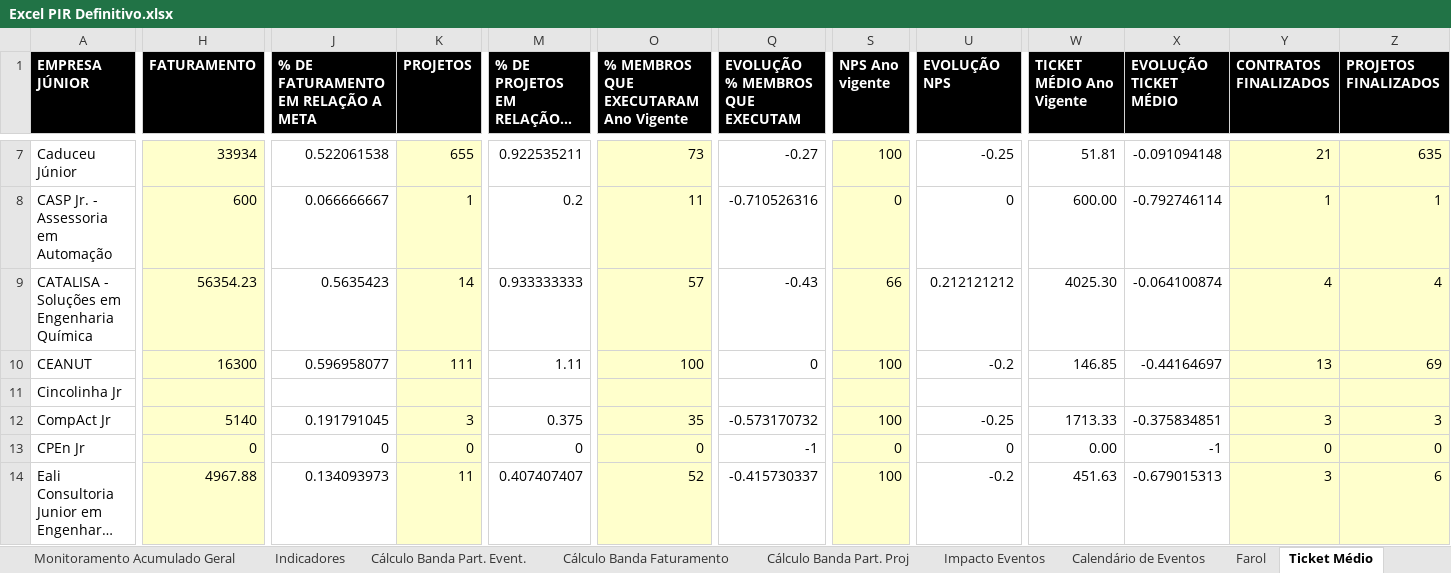
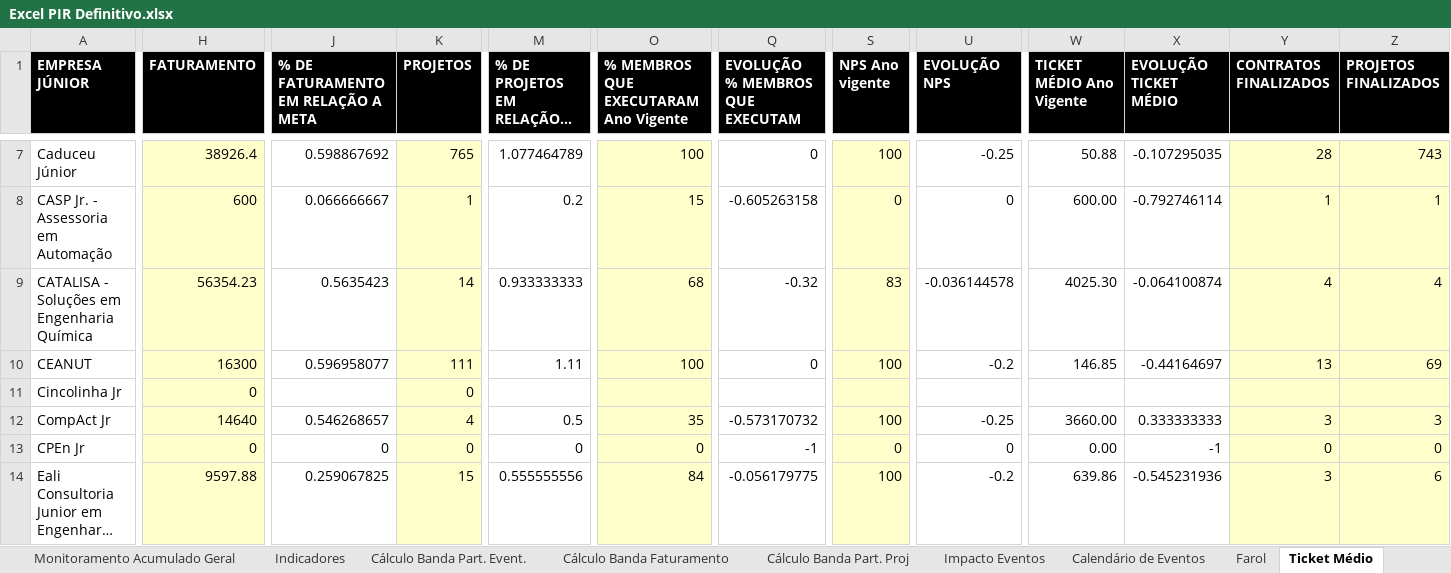
Before and after one commit to ricardorohrs/FejersBI, an Excel workbook: Excel PIR Definitivo.xlsx, sheet Ticket Médio, drawn as a sheet; only a part is shown, gaps mark what is left out; long unchanged cells end in …; values as stored, in another font and other column widths than the file's, no borders; the diff covers the shown part only; the diff names each change by its address in the sheet, - before the commit and + after, or states it on an @@ line.

Commit message:
Update 26.07
Aba "Farol" completa.
Aba "Tkt. Médio" só falta coluna AA, AB, AC e AD.
Falta também aba "NPS detrator" e "Media NPS-Fat"
Tamo quase lá isso é tudo rapidinho!

```diff
--- a/Excel PIR Definitivo.xlsx (sheet Ticket Médio)
+++ b/Excel PIR Definitivo.xlsx (sheet Ticket Médio)
-H7 (FATURAMENTO): 33934
+H7 (FATURAMENTO): 38926.4
-J7: 0.522061538
+J7: 0.598867692
-K7 (PROJETOS): 655
+K7 (PROJETOS): 765
-M7 (% DE PROJETOS EM RELAÇÃO A META): 0.922535211
+M7 (% DE PROJETOS EM RELAÇÃO A META): 1.077464789
-O7: 73
+O7: 100
-Q7 (EVOLUÇÃO % MEMBROS QUE EXECUTAM): -0.27
+Q7 (EVOLUÇÃO % MEMBROS QUE EXECUTAM): 0
-W7 (TICKET MÉDIO Ano Vigente): 51.81
+W7 (TICKET MÉDIO Ano Vigente): 50.88
-X7 (EVOLUÇÃO TICKET MÉDIO): -0.091094148
+X7 (EVOLUÇÃO TICKET MÉDIO): -0.107295035
-Y7 (CONTRATOS FINALIZADOS): 21
+Y7 (CONTRATOS FINALIZADOS): 28
-Z7 (PROJETOS FINALIZADOS): 635
+Z7 (PROJETOS FINALIZADOS): 743
-O8: 11
+O8: 15
-Q8 (EVOLUÇÃO % MEMBROS QUE EXECUTAM): -0.710526316
+Q8 (EVOLUÇÃO % MEMBROS QUE EXECUTAM): -0.605263158
-O9: 57
+O9: 68
-Q9 (EVOLUÇÃO % MEMBROS QUE EXECUTAM): -0.43
+Q9 (EVOLUÇÃO % MEMBROS QUE EXECUTAM): -0.32
-S9 (NPS Ano vigente): 66
+S9 (NPS Ano vigente): 83
-U9 (EVOLUÇÃO NPS): 0.212121212
+U9 (EVOLUÇÃO NPS): -0.036144578
-H11 (FATURAMENTO): (empty)
+H11 (FATURAMENTO): 0
-K11 (PROJETOS): (empty)
+K11 (PROJETOS): 0
-H12 (FATURAMENTO): 5140
+H12 (FATURAMENTO): 14640
-J12: 0.191791045
+J12: 0.546268657
-K12 (PROJETOS): 3
+K12 (PROJETOS): 4
-M12 (% DE PROJETOS EM RELAÇÃO A META): 0.375
+M12 (% DE PROJETOS EM RELAÇÃO A META): 0.5
-W12 (TICKET MÉDIO Ano Vigente): 1713.33
+W12 (TICKET MÉDIO Ano Vigente): 3660.00
-X12 (EVOLUÇÃO TICKET MÉDIO): -0.375834851
+X12 (EVOLUÇÃO TICKET MÉDIO): 0.333333333
-H14 (FATURAMENTO): 4967.88
+H14 (FATURAMENTO): 9597.88
-J14: 0.134093973
+J14: 0.259067825
-K14 (PROJETOS): 11
+K14 (PROJETOS): 15
-M14 (% DE PROJETOS EM RELAÇÃO A META): 0.407407407
+M14 (% DE PROJETOS EM RELAÇÃO A META): 0.555555556
-O14: 52
+O14: 84
-Q14 (EVOLUÇÃO % MEMBROS QUE EXECUTAM): -0.415730337
+Q14 (EVOLUÇÃO % MEMBROS QUE EXECUTAM): -0.056179775
-W14 (TICKET MÉDIO Ano Vigente): 451.63
+W14 (TICKET MÉDIO Ano Vigente): 639.86
-X14 (EVOLUÇÃO TICKET MÉDIO): -0.679015313
+X14 (EVOLUÇÃO TICKET MÉDIO): -0.545231936
```
Also changed, not shown: 206 edited cells elsewhere in this sheet, sheet Indicadores, sheet Farol, sheet Cálculo Banda Faturamento, sheet Monitoramento Acumulado Geral, formulas that keep their value.
